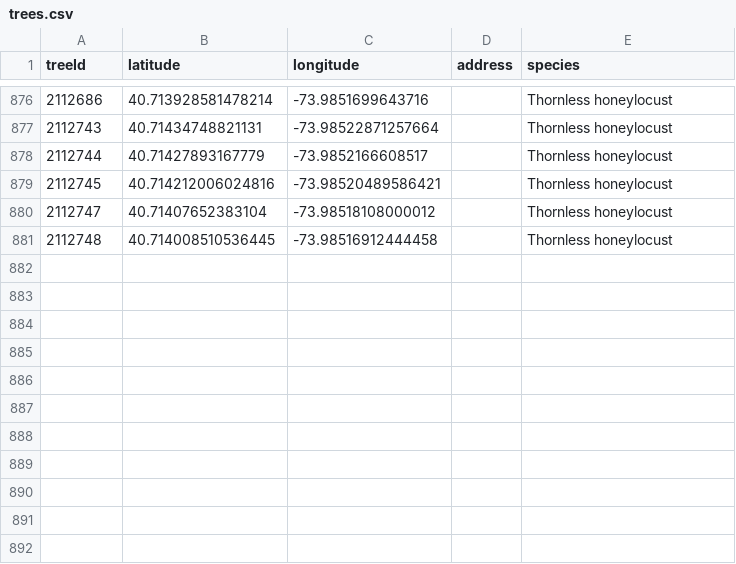
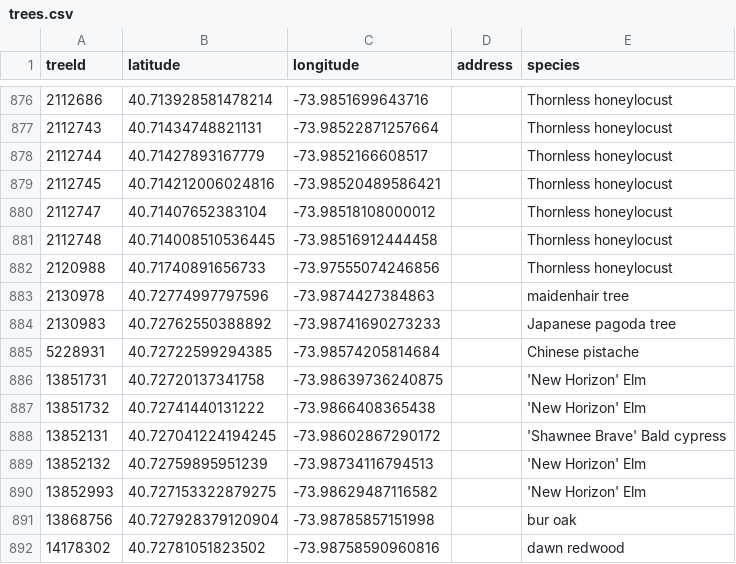
Before and after one commit to hadas-lesecologycenter/nyc-tree-dashboard, a CSV file: data/trees.csv, drawn as a sheet; only a part is shown, gaps mark what is left out; the diff names each change by its address in the sheet, - before the commit and + after, or states it on an @@ line.

Commit message:
Tree coords 2026-06-09 (+11)

```diff
--- a/data/trees.csv
+++ b/data/trees.csv
+row 882: 2120988 | 40.71740891656733 | -73.97555074246856 |  | Thornless honeylocust
+row 883: 2130978 | 40.72774997797596 | -73.9874427384863 |  | maidenhair tree
+row 884: 2130983 | 40.72762550388892 | -73.98741690273233 |  | Japanese pagoda tree
+row 885: 5228931 | 40.72722599294385 | -73.98574205814684 |  | Chinese pistache
+row 886: 13851731 | 40.72720137341758 | -73.98639736240875 |  | 'New Horizon' Elm
+row 887: 13851732 | 40.72741440131222 | -73.9866408365438 |  | 'New Horizon' Elm
+row 888: 13852131 | 40.727041224194245 | -73.98602867290172 |  | 'Shawnee Brave' Bald cypress
+row 889: 13852132 | 40.72759895951239 | -73.98734116794513 |  | 'New Horizon' Elm
+row 890: 13852993 | 40.727153322879275 | -73.98629487116582 |  | 'New Horizon' Elm
+row 891: 13868756 | 40.727928379120904 | -73.98785857151998 |  | bur oak
+row 892: 14178302 | 40.72781051823502 | -73.98758590960816 |  | dawn redwood
```
